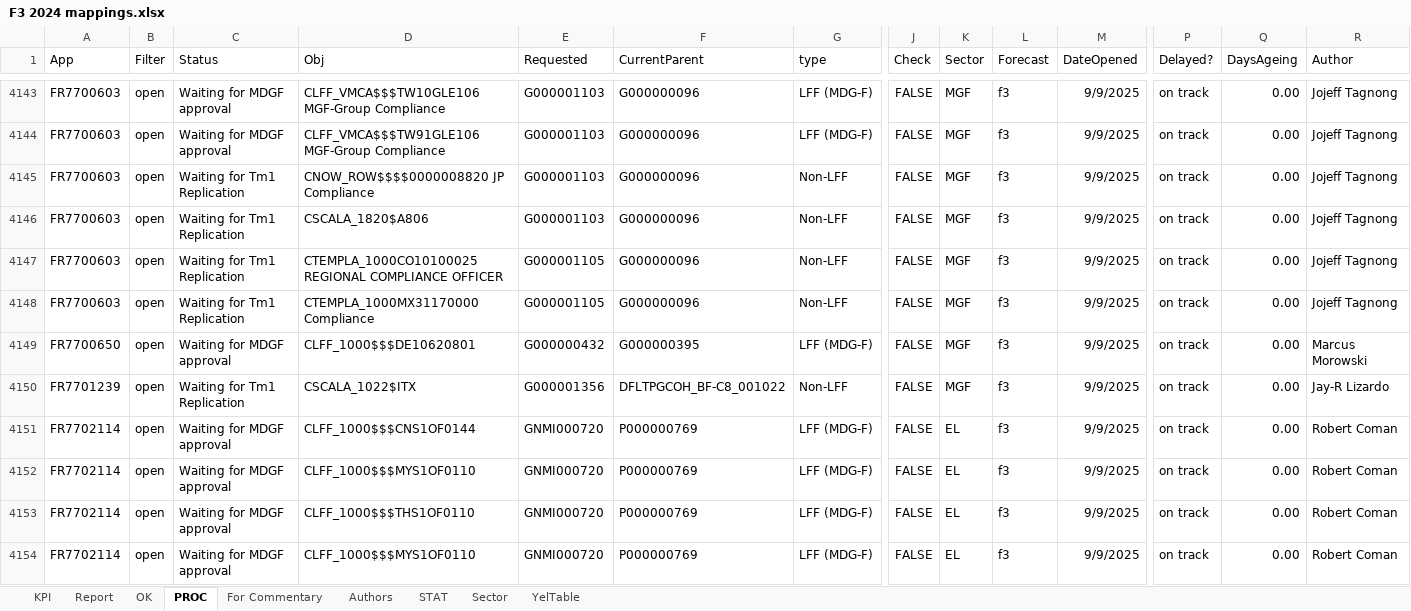
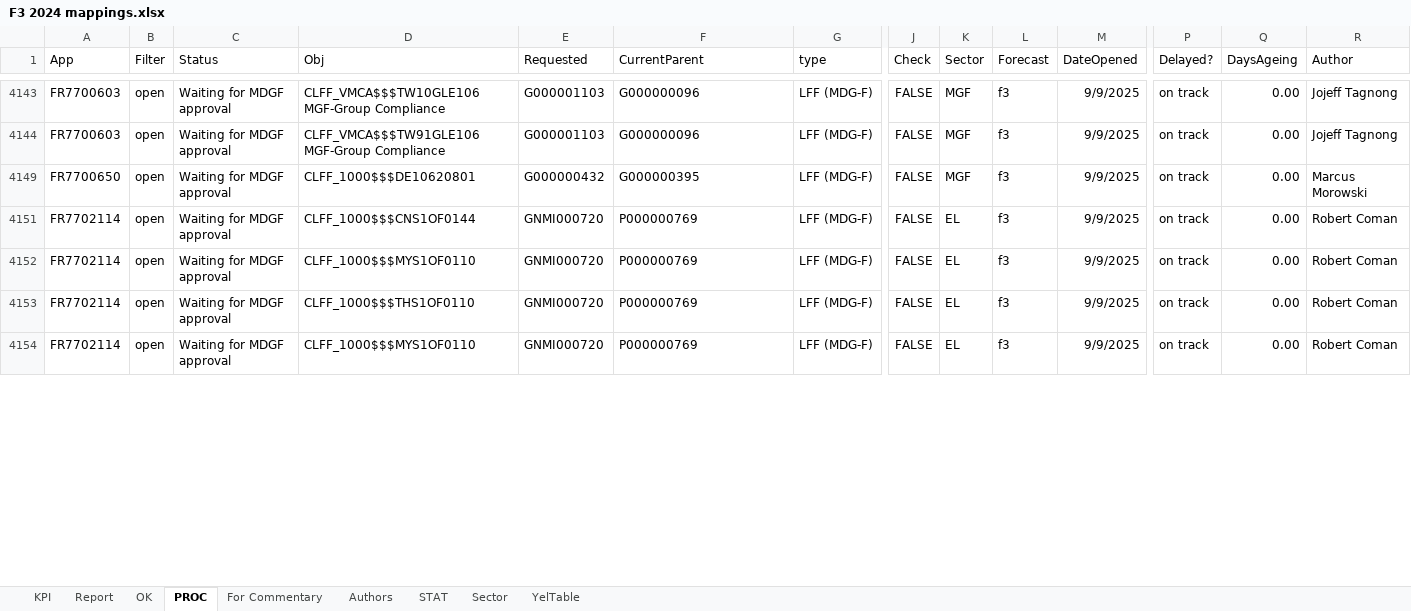
Before and after one commit to violencepierre/GCOH-Tickets-for-Processing, an Excel workbook: F3 2024 mappings.xlsx, sheet PROC, drawn as a sheet; only a part is shown, gaps mark what is left out; values as stored, in another font and other column widths than the file's, no borders; conditional formats and table styles not drawn; rows hold the shown columns only; the diff covers the shown part only; the diff names each change by its address in the sheet, - before the commit and + after, or states it on an @@ line.

```diff
--- a/F3 2024 mappings.xlsx (sheet PROC)
+++ b/F3 2024 mappings.xlsx (sheet PROC)
@@ row 4145 hidden: FR7700603 | open | Waiting for Tm1 Replication | CNOW_ROW$$$$0000008820 JP Compliance | G000001103 | G000000096 | Non-LFF | FALSE | MGF | f3 | 9/9/2025 | on track | 0.00 | Jojeff Tagnong @@
@@ row 4146 hidden: FR7700603 | open | Waiting for Tm1 Replication | CSCALA_1820$A806 | G000001103 | G000000096 | Non-LFF | FALSE | MGF | f3 | 9/9/2025 | on track | 0.00 | Jojeff Tagnong @@
@@ row 4147 hidden: FR7700603 | open | Waiting for Tm1 Replication | CTEMPLA_1000CO10100025 REGIONAL COMPLIANCE OFFICER | G000001105 | G000000096 | Non-LFF | FALSE | MGF | f3 | 9/9/2025 | on track | 0.00 | Jojeff Tagnong @@
@@ row 4148 hidden: FR7700603 | open | Waiting for Tm1 Replication | CTEMPLA_1000MX31170000 Compliance | G000001105 | G000000096 | Non-LFF | FALSE | MGF | f3 | 9/9/2025 | on track | 0.00 | Jojeff Tagnong @@
@@ row 4150 hidden: FR7701239 | open | Waiting for Tm1 Replication | CSCALA_1022$ITX | G000001356 | DFLTPGCOH_BF-C8_001022 | Non-LFF | FALSE | MGF | f3 | 9/9/2025 | on track | 0.00 | Jay-R Lizardo @@
```
Also changed, not shown: 96 hidden or unhidden rows and 3 edited cells elsewhere in this sheet.
